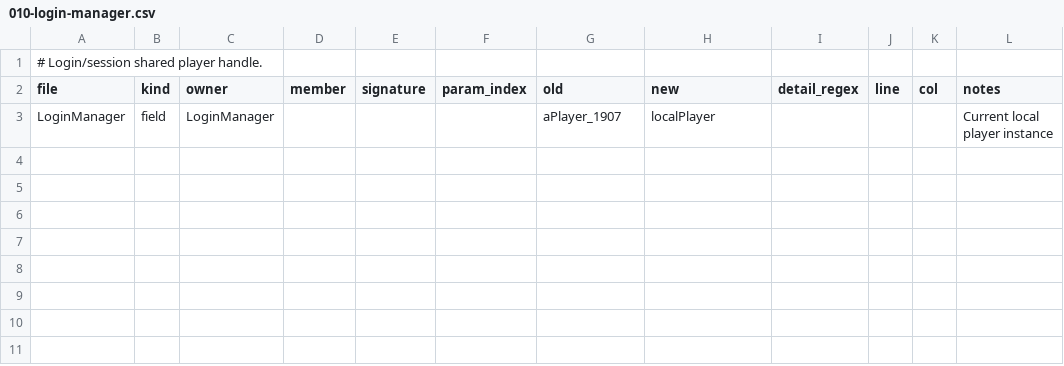
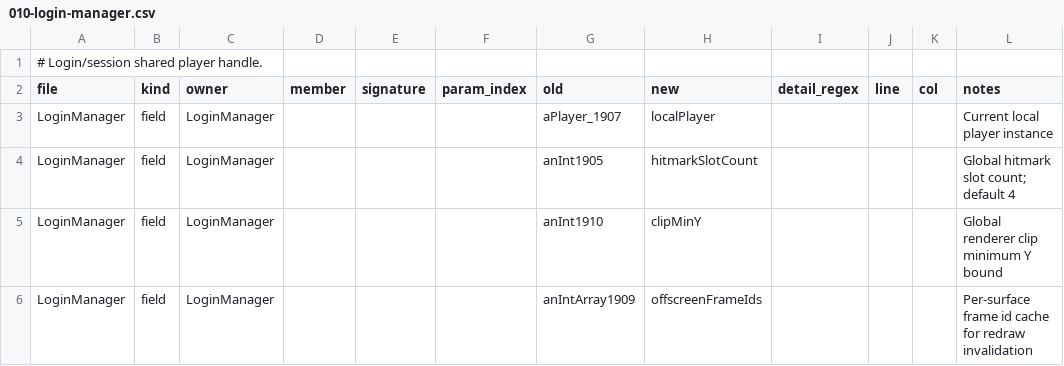
Before and after one commit to tritao/void-client, a CSV file: client/refactor/.symbol-renames/game/login/010-login-manager.csv, drawn as a sheet.

```diff
--- a/client/refactor/.symbol-renames/game/login/010-login-manager.csv
+++ b/client/refactor/.symbol-renames/game/login/010-login-manager.csv
@@ -3 +3,4 @@ file,kind,owner,member,signature,param_index,old,new,detail_regex,line,col,notes
 LoginManager,field,LoginManager,,,,aPlayer_1907,localPlayer,,,,"Current local player instance"
+LoginManager,field,LoginManager,,,,anInt1905,hitmarkSlotCount,,,,"Global hitmark slot count; default 4"
+LoginManager,field,LoginManager,,,,anInt1910,clipMinY,,,,"Global renderer clip minimum Y bound"
+LoginManager,field,LoginManager,,,,anIntArray1909,offscreenFrameIds,,,,"Per-surface frame id cache for redraw invalidation"
```
Also changed, not shown: client/refactor/.symbol-renames/config/seq/020-seq-config.csv.
